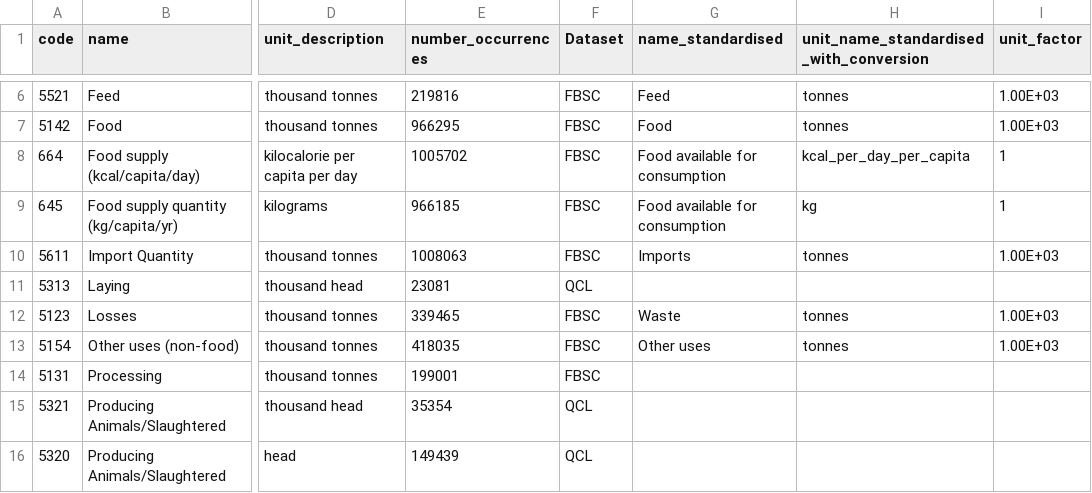
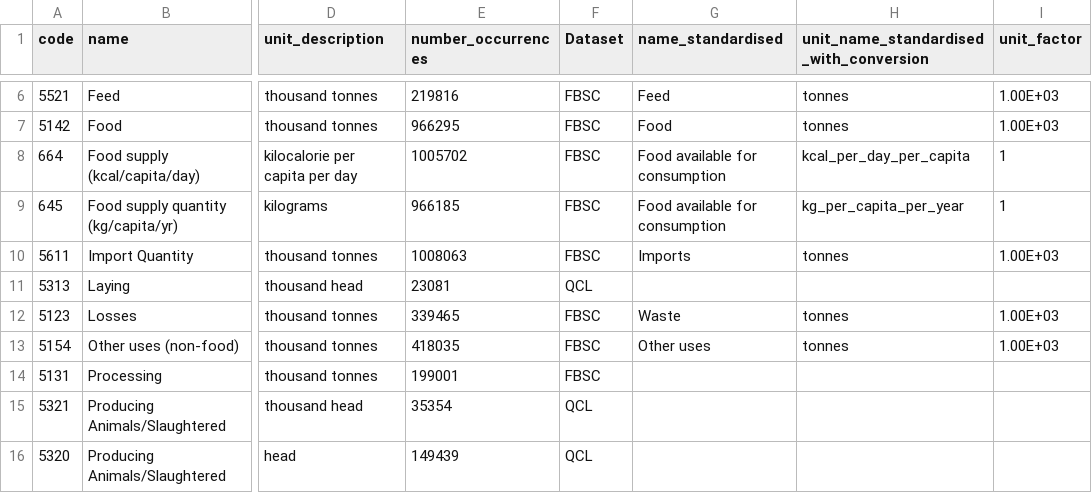
Before and after one commit to owid/etl, a CSV file: etl/steps/data/garden/explorers/2021/food_explorer.elements.std.csv, drawn as a sheet; only a part is shown, gaps mark what is left out; the diff names each change by its address in the sheet, - before the commit and + after, or states it on an @@ line.

Commit message:
data(food_explorer): specify exact unit for 'kg per capita per year'

```diff
--- a/etl/steps/data/garden/explorers/2021/food_explorer.elements.std.csv
+++ b/etl/steps/data/garden/explorers/2021/food_explorer.elements.std.csv
-H9: kg
+H9: kg_per_capita_per_year
```
